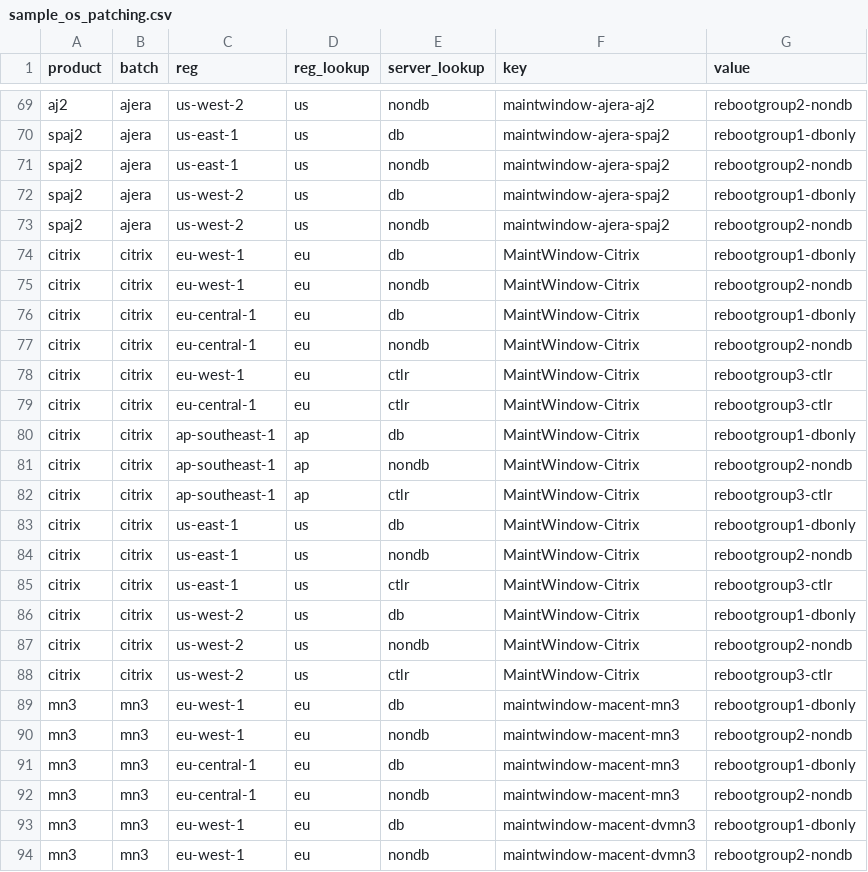
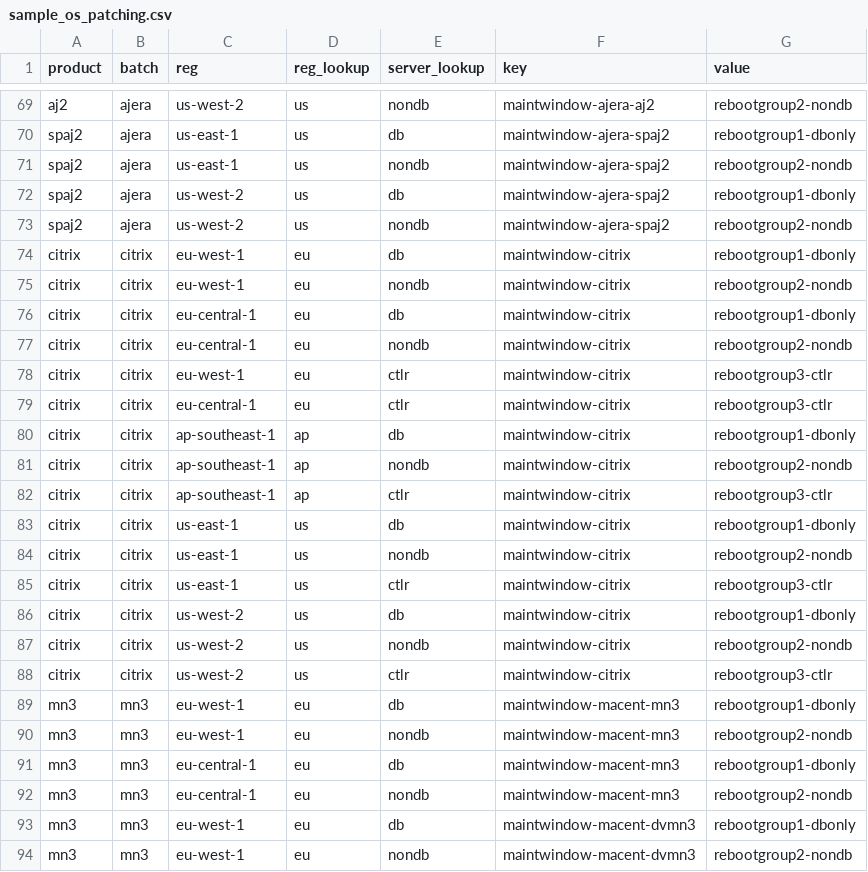
Before and after one commit to mdenniscresido0/ospatching-dev, a CSV file: sample_os_patching.csv, drawn as a sheet; only a part is shown, gaps mark what is left out.

Commit message:
Update sample_os_patching.csv
Change Citrix lookup tagging from "MaintWindow-Citrix" to "maintwindow-citrix"

```diff
--- a/sample_os_patching.csv
+++ b/sample_os_patching.csv
@@ -73,17 +73,17 @@ spaj2,ajera,us-west-2,us,db,maintwindow-ajera-spaj2,rebootgroup1-dbonly
 spaj2,ajera,us-west-2,us,nondb,maintwindow-ajera-spaj2,rebootgroup2-nondb
-citrix,citrix,eu-west-1,eu,db,MaintWindow-Citrix,rebootgroup1-dbonly
-citrix,citrix,eu-west-1,eu,nondb,MaintWindow-Citrix,rebootgroup2-nondb
-citrix,citrix,eu-central-1,eu,db,MaintWindow-Citrix,rebootgroup1-dbonly
-citrix,citrix,eu-central-1,eu,nondb,MaintWindow-Citrix,rebootgroup2-nondb
-citrix,citrix,eu-west-1,eu,ctlr,MaintWindow-Citrix,rebootgroup3-ctlr
-citrix,citrix,eu-central-1,eu,ctlr,MaintWindow-Citrix,rebootgroup3-ctlr
-citrix,citrix,ap-southeast-1,ap,db,MaintWindow-Citrix,rebootgroup1-dbonly
-citrix,citrix,ap-southeast-1,ap,nondb,MaintWindow-Citrix,rebootgroup2-nondb
-citrix,citrix,ap-southeast-1,ap,ctlr,MaintWindow-Citrix,rebootgroup3-ctlr
-citrix,citrix,us-east-1,us,db,MaintWindow-Citrix,rebootgroup1-dbonly
-citrix,citrix,us-east-1,us,nondb,MaintWindow-Citrix,rebootgroup2-nondb
-citrix,citrix,us-east-1,us,ctlr,MaintWindow-Citrix,rebootgroup3-ctlr
-citrix,citrix,us-west-2,us,db,MaintWindow-Citrix,rebootgroup1-dbonly
-citrix,citrix,us-west-2,us,nondb,MaintWindow-Citrix,rebootgroup2-nondb
-citrix,citrix,us-west-2,us,ctlr,MaintWindow-Citrix,rebootgroup3-ctlr
+citrix,citrix,eu-west-1,eu,db,maintwindow-citrix,rebootgroup1-dbonly
+citrix,citrix,eu-west-1,eu,nondb,maintwindow-citrix,rebootgroup2-nondb
+citrix,citrix,eu-central-1,eu,db,maintwindow-citrix,rebootgroup1-dbonly
+citrix,citrix,eu-central-1,eu,nondb,maintwindow-citrix,rebootgroup2-nondb
+citrix,citrix,eu-west-1,eu,ctlr,maintwindow-citrix,rebootgroup3-ctlr
+citrix,citrix,eu-central-1,eu,ctlr,maintwindow-citrix,rebootgroup3-ctlr
+citrix,citrix,ap-southeast-1,ap,db,maintwindow-citrix,rebootgroup1-dbonly
+citrix,citrix,ap-southeast-1,ap,nondb,maintwindow-citrix,rebootgroup2-nondb
+citrix,citrix,ap-southeast-1,ap,ctlr,maintwindow-citrix,rebootgroup3-ctlr
+citrix,citrix,us-east-1,us,db,maintwindow-citrix,rebootgroup1-dbonly
+citrix,citrix,us-east-1,us,nondb,maintwindow-citrix,rebootgroup2-nondb
+citrix,citrix,us-east-1,us,ctlr,maintwindow-citrix,rebootgroup3-ctlr
+citrix,citrix,us-west-2,us,db,maintwindow-citrix,rebootgroup1-dbonly
+citrix,citrix,us-west-2,us,nondb,maintwindow-citrix,rebootgroup2-nondb
+citrix,citrix,us-west-2,us,ctlr,maintwindow-citrix,rebootgroup3-ctlr
 mn3,mn3,eu-west-1,eu,db,maintwindow-macent-mn3,rebootgroup1-dbonly
```
